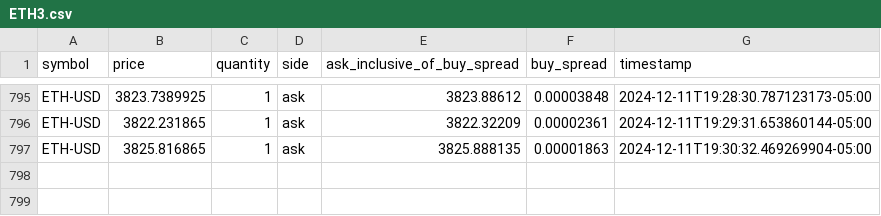
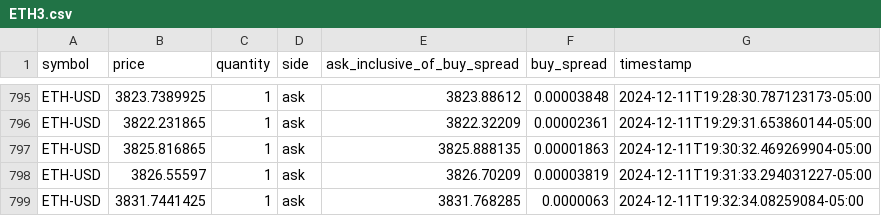
Before and after one commit to starzzots/TopSecret, a CSV file: data/ETH3.csv, drawn as a sheet; only a part is shown, gaps mark what is left out.

```diff
--- a/data/ETH3.csv
+++ b/data/ETH3.csv
@@ -797 +797,3 @@ ETH-USD,3822.231865,1,ask,3822.32209,0.00002361,2024-12-11T19:29:31.653860144-05
 ETH-USD,3825.816865,1,ask,3825.888135,0.00001863,2024-12-11T19:30:32.469269904-05:00
+ETH-USD,3826.55597,1,ask,3826.70209,0.00003819,2024-12-11T19:31:33.294031227-05:00
+ETH-USD,3831.7441425,1,ask,3831.768285,0.0000063,2024-12-11T19:32:34.08259084-05:00
```
Also changed, not shown: data/BTC3.csv, data/DOGE3.csv, 2 other files.
